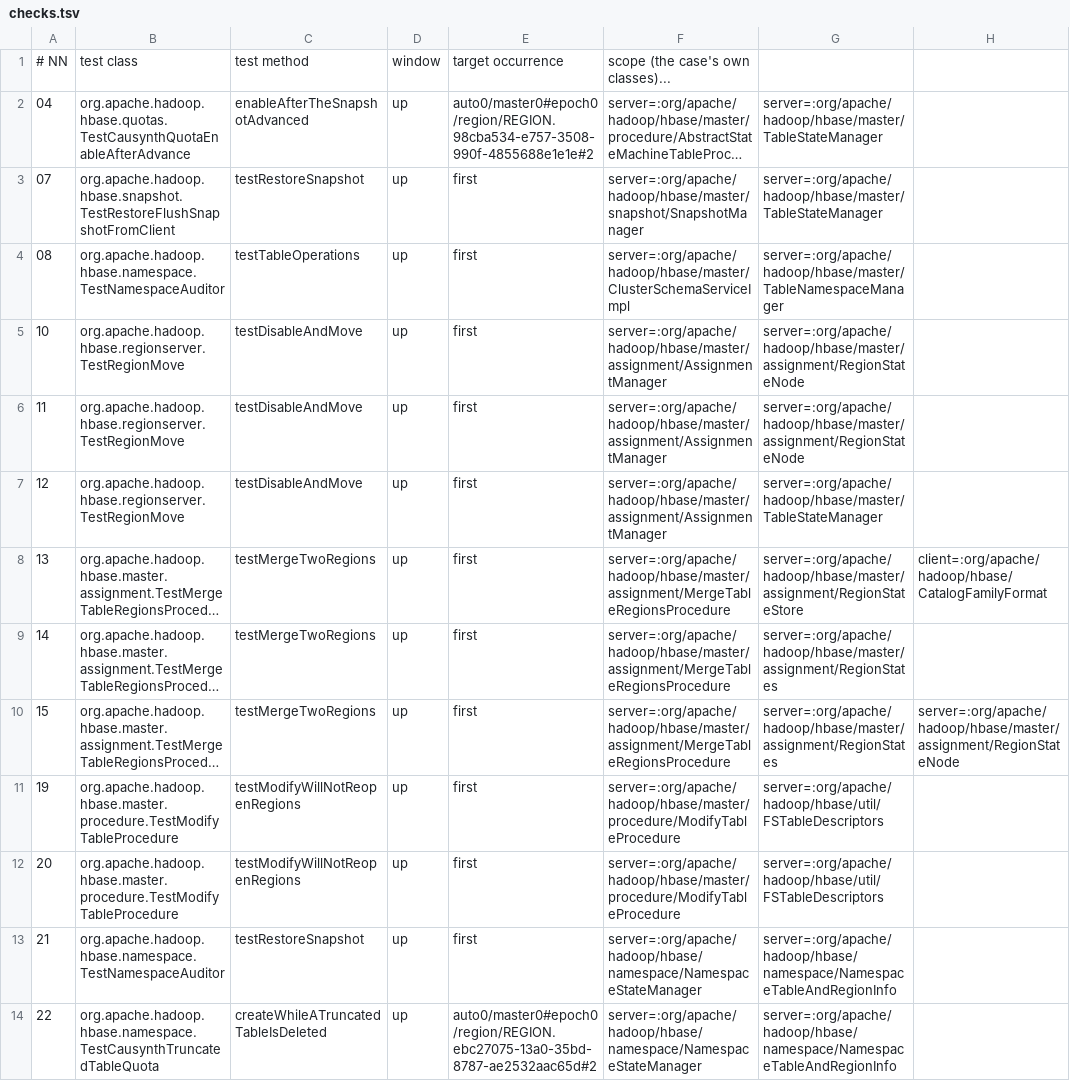
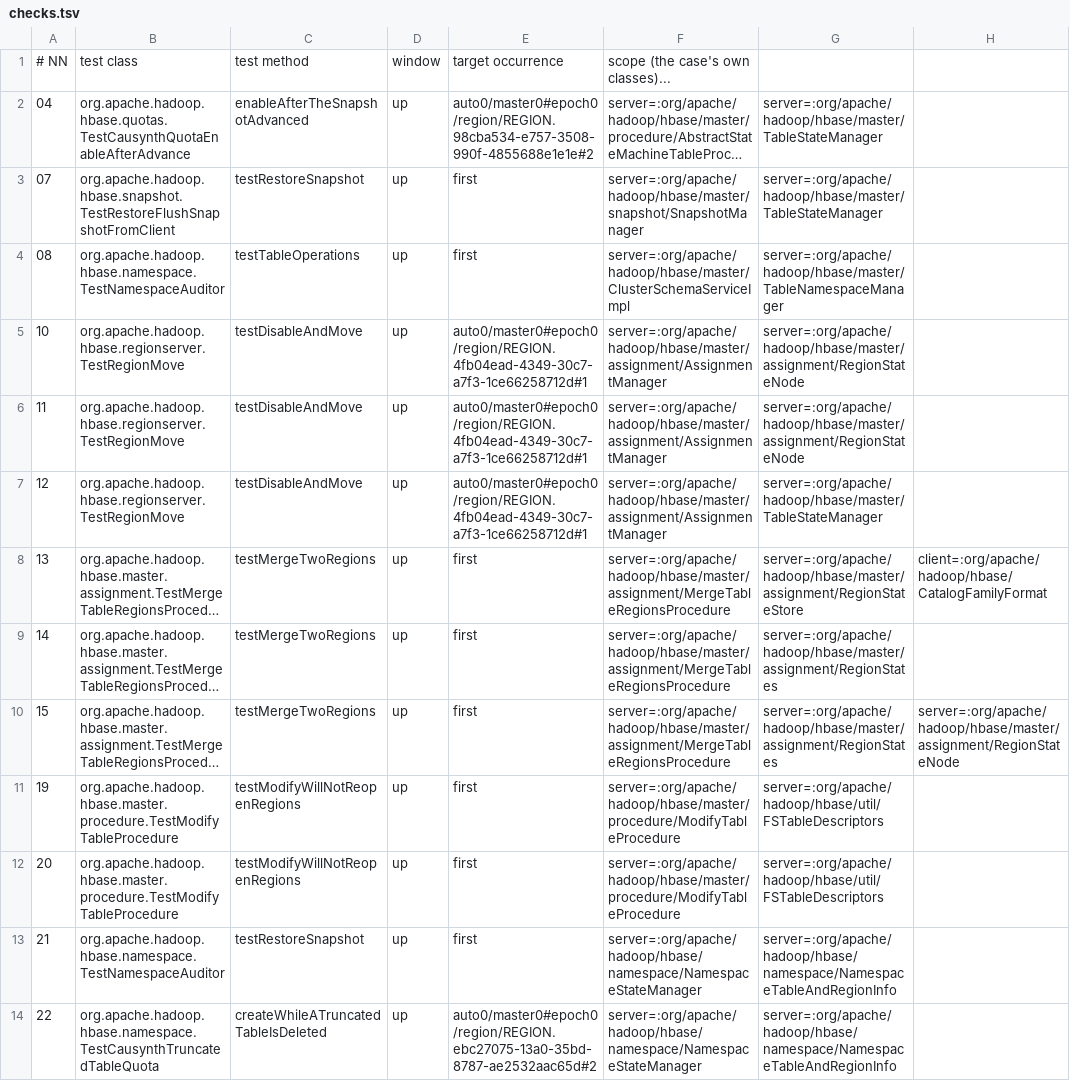
Before and after one commit to JHSUYU/GraphChecker, a TSV file: experiments/hbase/hbase-adhoc/checks.tsv, drawn as a sheet; only a part is shown; long unchanged cells end in …; the diff names each change by its address in the sheet, - before the commit and + after, or states it on an @@ line.

```diff
--- a/experiments/hbase/hbase-adhoc/checks.tsv
+++ b/experiments/hbase/hbase-adhoc/checks.tsv
-E5:E7: first
+E5:E7: auto0/master0#epoch0/region/REGION.4fb04ead-4349-30c7-a7f3-1ce66258712d#1
```
Also changed, not shown: 1 other file.
